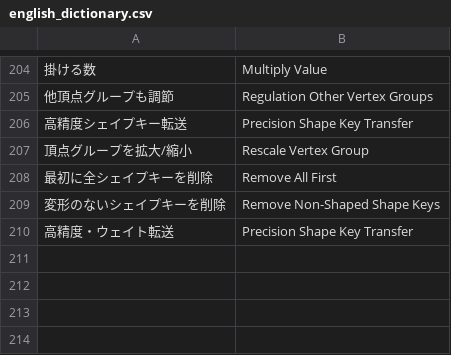
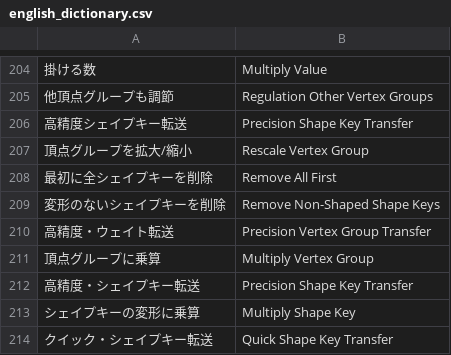
Before and after one commit to CM3D2user/Blender-CM3D2-Converter, a CSV file: CM3D2 Converter/english_dictionary.csv, drawn as a sheet; only a part is shown, gaps mark what is left out; the diff names each change by its address in the sheet, - before the commit and + after, or states it on an @@ line.

```diff
--- a/CM3D2 Converter/english_dictionary.csv
+++ b/CM3D2 Converter/english_dictionary.csv
-B210: Precision Shape Key Transfer
+B210: Precision Vertex Group Transfer
+row 211: 頂点グループに乗算 | Multiply Vertex Group
+row 212: 高精度・シェイプキー転送 | Precision Shape Key Transfer
+row 213: シェイプキーの変形に乗算 | Multiply Shape Key
+row 214: クイック・シェイプキー転送 | Quick Shape Key Transfer
```
Also changed, not shown: 2 other files.
